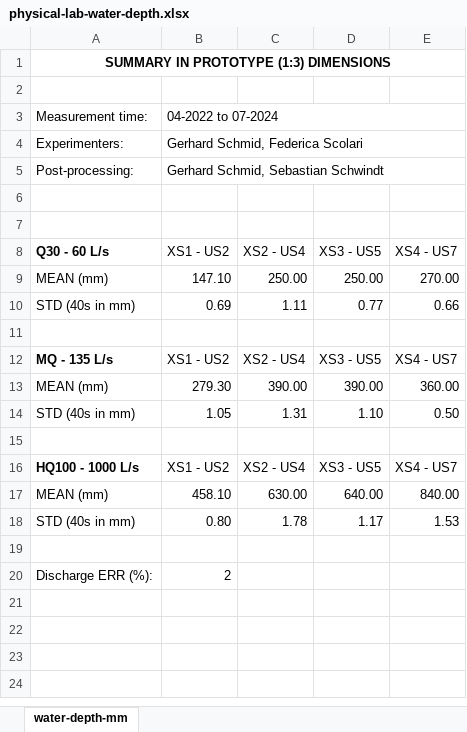
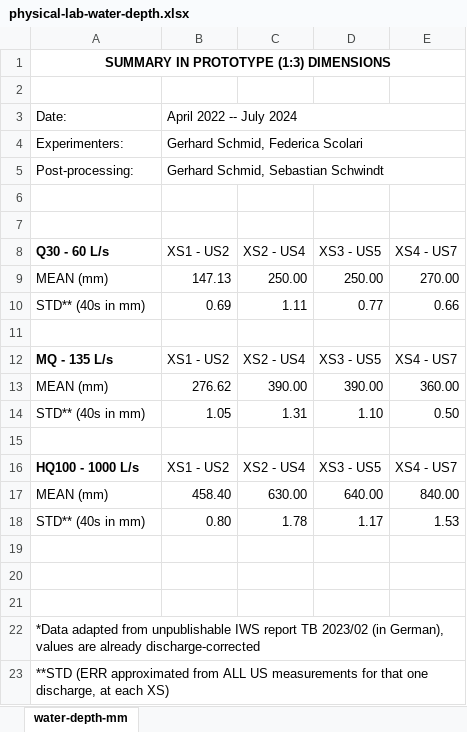
Before and after one commit to sschwindt/schwindt-etal-UE-flip-SI, an Excel workbook: physical-flume/physical-lab-water-depth.xlsx, sheet water-depth-mm, drawn as a sheet; values as stored, in another font and other column widths than the file's, no borders; removed rows and columns are numbered as before the commit, all else as after; the diff names each change by its address in the sheet, - before the commit and + after, or states it on an @@ line.

```diff
--- a/physical-flume/physical-lab-water-depth.xlsx (sheet water-depth-mm)
+++ b/physical-flume/physical-lab-water-depth.xlsx (sheet water-depth-mm)
-row 3: Measurement time: | 04-2022 to 07-2024
+row 3: Date: | April 2022 -- July 2024
-B9: 147.10
+B9: 147.13
-A10: STD (40s in mm)
+A10: STD** (40s in mm)
-B13: 279.30
+B13: 276.62
-A14: STD (40s in mm)
+A14: STD** (40s in mm)
-B17: 458.10
+B17: 458.40
-A18: STD (40s in mm)
+A18: STD** (40s in mm)
-row 20: Discharge ERR (%): | 2
+row 20: (empty)
+row 21: (empty)
+row 22: *Data adapted from unpublishable IWS report TB 2023/02 (in German), values are already discharge-corrected
+row 23: **STD (ERR approximated from ALL US measurements for that one discharge, at each XS)
```
Also changed, not shown: physical-flume/physical-lab-velocities.xlsx, 1 other file.
